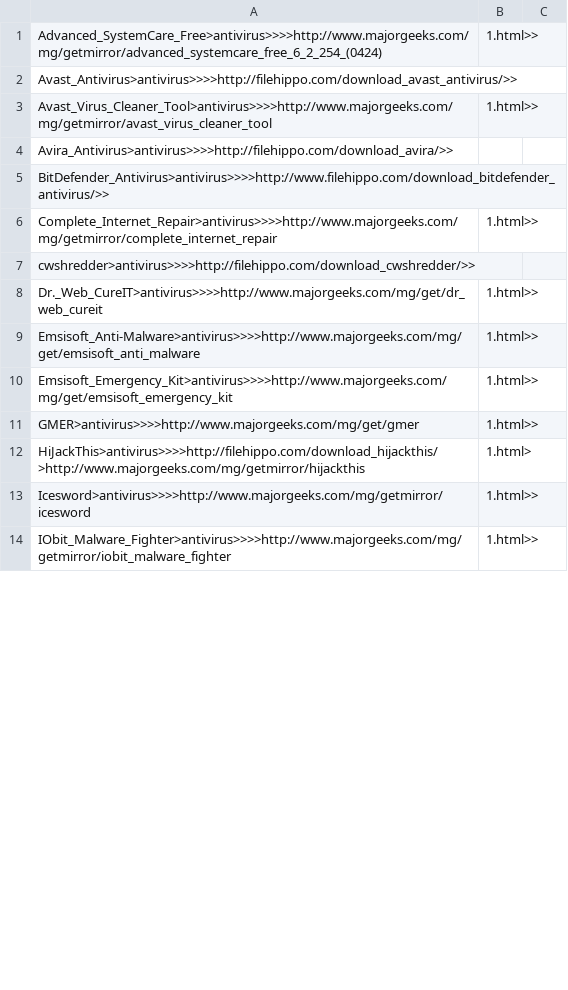
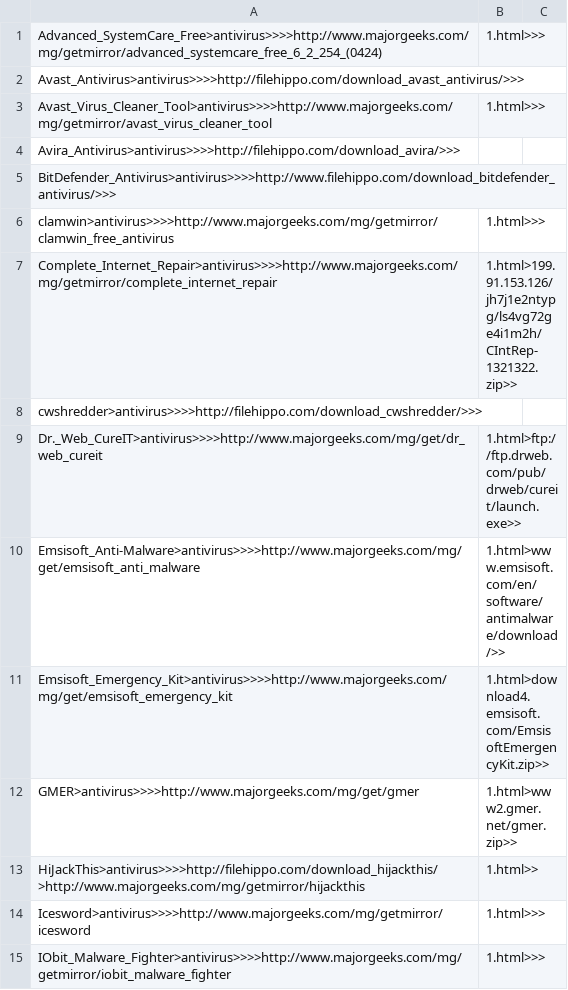
Before and after one commit to spideyclick/Lynx-Program-Downloader, a CSV file: support/program_list.csv, drawn as a sheet; only a part is shown; the diff covers the shown part only.

```diff
--- a/support/program_list.csv
+++ b/support/program_list.csv
@@ -1,14 +1,15 @@
-Advanced_SystemCare_Free>antivirus>>>>http://www.majorgeeks.com/mg/getmirror/advanced_systemcare_free_6_2_254_(0424),1.html>>
-Avast_Antivirus>antivirus>>>>http://filehippo.com/download_avast_antivirus/>>
-Avast_Virus_Cleaner_Tool>antivirus>>>>http://www.majorgeeks.com/mg/getmirror/avast_virus_cleaner_tool,1.html>>
-Avira_Antivirus>antivirus>>>>http://filehippo.com/download_avira/>>
-BitDefender_Antivirus>antivirus>>>>http://www.filehippo.com/download_bitdefender_antivirus/>>
-Complete_Internet_Repair>antivirus>>>>http://www.majorgeeks.com/mg/getmirror/complete_internet_repair,1.html>>
-cwshredder>antivirus>>>>http://filehippo.com/download_cwshredder/>>
-Dr._Web_CureIT>antivirus>>>>http://www.majorgeeks.com/mg/get/dr_web_cureit,1.html>>
-Emsisoft_Anti-Malware>antivirus>>>>http://www.majorgeeks.com/mg/get/emsisoft_anti_malware,1.html>>
-Emsisoft_Emergency_Kit>antivirus>>>>http://www.majorgeeks.com/mg/get/emsisoft_emergency_kit,1.html>>
-GMER>antivirus>>>>http://www.majorgeeks.com/mg/get/gmer,1.html>>
-HiJackThis>antivirus>>>>http://filehippo.com/download_hijackthis/>http://www.majorgeeks.com/mg/getmirror/hijackthis,1.html>
-Icesword>antivirus>>>>http://www.majorgeeks.com/mg/getmirror/icesword,1.html>>
-IObit_Malware_Fighter>antivirus>>>>http://www.majorgeeks.com/mg/getmirror/iobit_malware_fighter,1.html>>
+Advanced_SystemCare_Free>antivirus>>>>http://www.majorgeeks.com/mg/getmirror/advanced_systemcare_free_6_2_254_(0424),1.html>>>
+Avast_Antivirus>antivirus>>>>http://filehippo.com/download_avast_antivirus/>>>
+Avast_Virus_Cleaner_Tool>antivirus>>>>http://www.majorgeeks.com/mg/getmirror/avast_virus_cleaner_tool,1.html>>>
+Avira_Antivirus>antivirus>>>>http://filehippo.com/download_avira/>>>
+BitDefender_Antivirus>antivirus>>>>http://www.filehippo.com/download_bitdefender_antivirus/>>>
+clamwin>antivirus>>>>http://www.majorgeeks.com/mg/getmirror/clamwin_free_antivirus,1.html>>>
+Complete_Internet_Repair>antivirus>>>>http://www.majorgeeks.com/mg/getmirror/complete_internet_repair,1.html>199.91.153.126/jh7j1e2ntypg/ls4vg72ge4i1m2h/CIntRep-1321322.zip>>
+cwshredder>antivirus>>>>http://filehippo.com/download_cwshredder/>>>
+Dr._Web_CureIT>antivirus>>>>http://www.majorgeeks.com/mg/get/dr_web_cureit,1.html>ftp://ftp.drweb.com/pub/drweb/cureit/launch.exe>>
+Emsisoft_Anti-Malware>antivirus>>>>http://www.majorgeeks.com/mg/get/emsisoft_anti_malware,1.html>www.emsisoft.com/en/software/antimalware/download/>>
+Emsisoft_Emergency_Kit>antivirus>>>>http://www.majorgeeks.com/mg/get/emsisoft_emergency_kit,1.html>download4.emsisoft.com/EmsisoftEmergencyKit.zip>>
+GMER>antivirus>>>>http://www.majorgeeks.com/mg/get/gmer,1.html>www2.gmer.net/gmer.zip>>
+HiJackThis>antivirus>>>>http://filehippo.com/download_hijackthis/>http://www.majorgeeks.com/mg/getmirror/hijackthis,1.html>>
+Icesword>antivirus>>>>http://www.majorgeeks.com/mg/getmirror/icesword,1.html>>>
+IObit_Malware_Fighter>antivirus>>>>http://www.majorgeeks.com/mg/getmirror/iobit_malware_fighter,1.html>>>
```
Also changed, not shown: 7 added rows, 2 removed rows and 116 edited cells elsewhere in this file, 3 other files.
